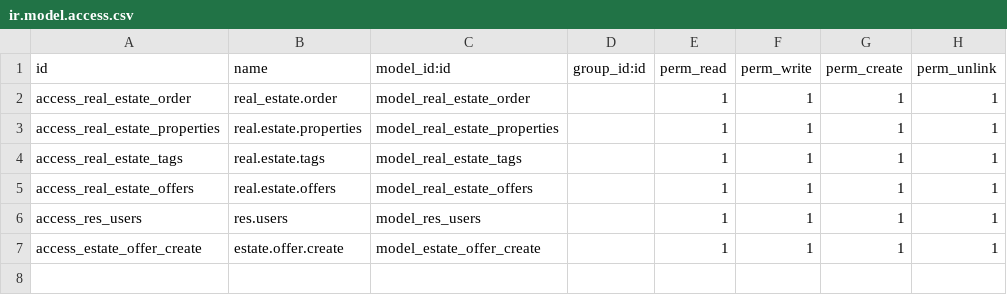
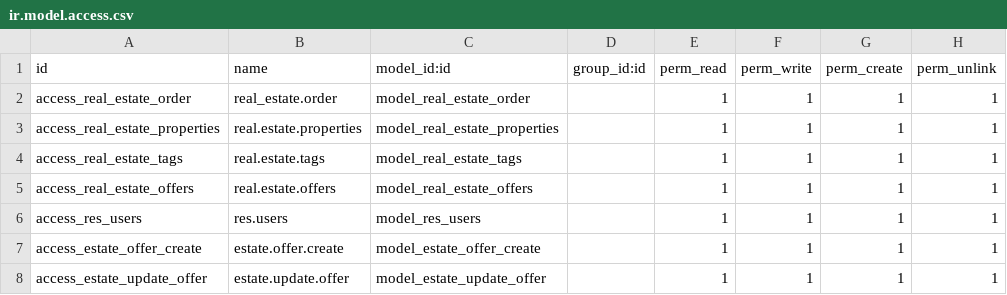
Before and after one commit to dhrumireliution/custom_15, a CSV file: real_estate/real_estate_2/security/ir.model.access.csv, drawn as a sheet.

```diff
--- a/real_estate/real_estate_2/security/ir.model.access.csv
+++ b/real_estate/real_estate_2/security/ir.model.access.csv
@@ -7 +7,2 @@ access_res_users,res.users,model_res_users,,1,1,1,1
 access_estate_offer_create,estate.offer.create,model_estate_offer_create,,1,1,1,1
+access_estate_update_offer,estate.update.offer,model_estate_update_offer,,1,1,1,1
```
Also changed, not shown: 11 other files.
